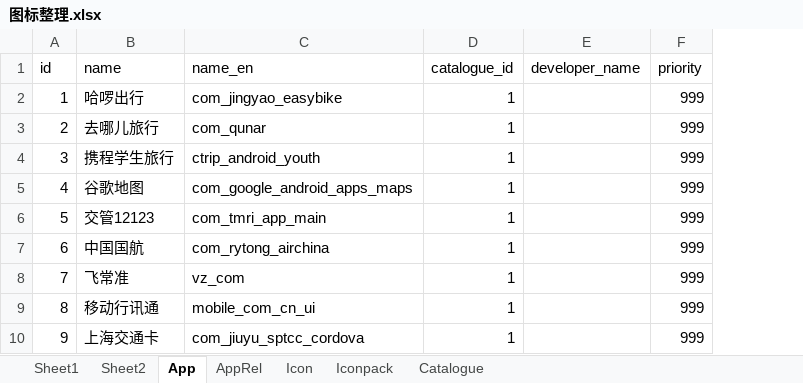
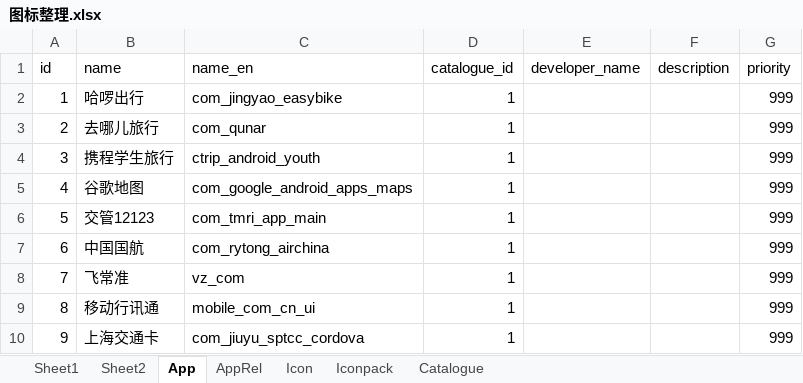
Before and after one commit to mrbattery1130/Project-T, an Excel workbook: 图标整理.xlsx, sheet App, drawn as a sheet; only a part is shown; values as stored, in another font and other column widths than the file's, no borders; the diff names each change by its address in the sheet, - before the commit and + after, or states it on an @@ line.

```diff
--- a/图标整理.xlsx (sheet App)
+++ b/图标整理.xlsx (sheet App)
+column F (description), empty
```
Also changed, not shown: sheet Icon.
